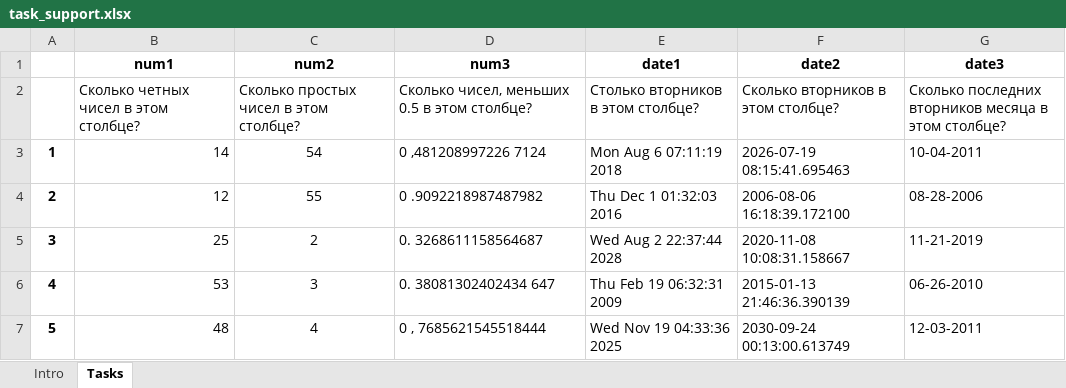
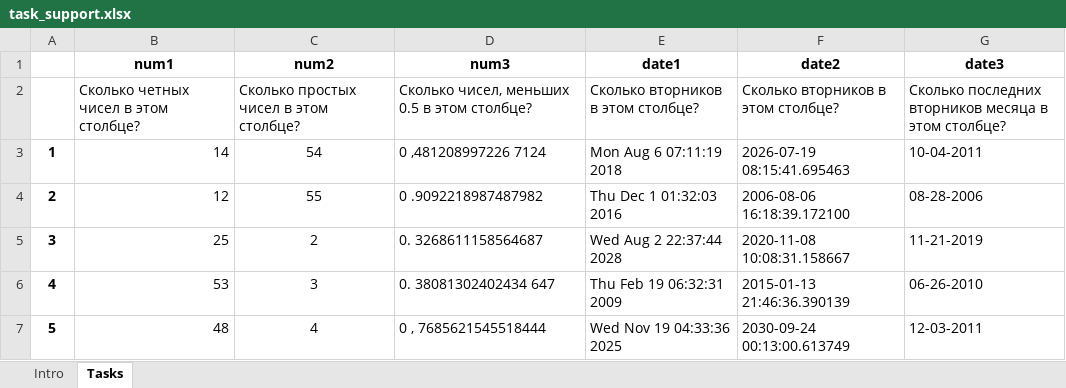
Before and after one commit to DonVitoSyso/ASAP, an Excel workbook: task_support.xlsx, sheet Tasks, drawn as a sheet; only a part is shown; values as stored, in another font and other column widths than the file's, no borders; the diff names each change by its address in the sheet, - before the commit and + after, or states it on an @@ line.

Commit message:
5.Найдем количество вторников. Прервал в 19-45

```diff
--- a/task_support.xlsx (sheet Tasks)
+++ b/task_support.xlsx (sheet Tasks)
-E2 (date1): Столько вторников в этом столбце?
+E2 (date1): Сколько вторников в этом столбце?
```
Also changed, not shown: 3 other files.
